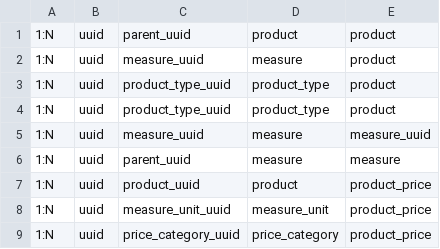
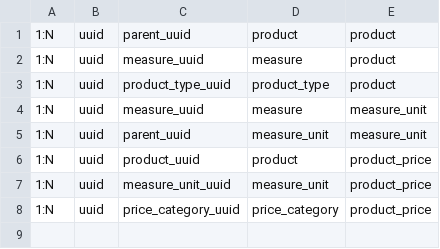
Before and after one commit to EdmundSupport/remas-web, a CSV file: src/api/v1/datasource/remas/shared/domain/constant/inventory.relationship.constant.csv, drawn as a sheet.

Commit message:
fix - inventory error

```diff
--- a/src/api/v1/datasource/remas/shared/domain/constant/inventory.relationship.constant.csv
+++ b/src/api/v1/datasource/remas/shared/domain/constant/inventory.relationship.constant.csv
@@ -3,5 +3,4 @@
 1:N, uuid, product_type_uuid, product_type, product
-1:N, uuid, product_type_uuid, product_type, product
-1:N, uuid, measure_uuid, measure, measure_uuid
-1:N, uuid, parent_uuid, measure, measure
+1:N, uuid, measure_uuid, measure, measure_unit
+1:N, uuid, parent_uuid, measure_unit, measure_unit
 1:N, uuid, product_uuid, product, product_price
```
Also changed, not shown: 4 other files.
